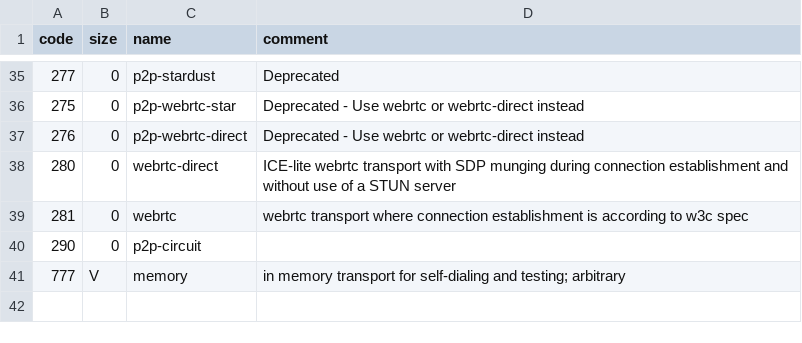
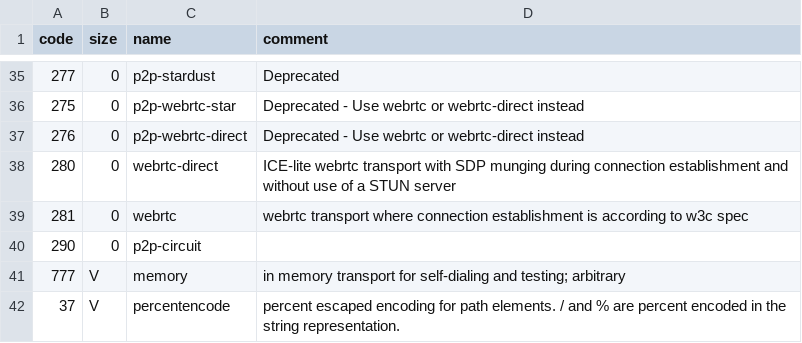
Before and after one commit to multiformats/multiaddr, a CSV file: protocols.csv, drawn as a sheet; only a part is shown, gaps mark what is left out.

Commit message:
WIP: percentencode

```diff
--- a/protocols.csv
+++ b/protocols.csv
@@ -41 +41,2 @@ code,	size,	name,	comment
 777,	V, memory, in memory transport for self-dialing and testing; arbitrary
+37,	V, percentencode, percent escaped encoding for path elements. / and % are percent encoded in the string representation.
```
Also changed, not shown: 1 other file.
